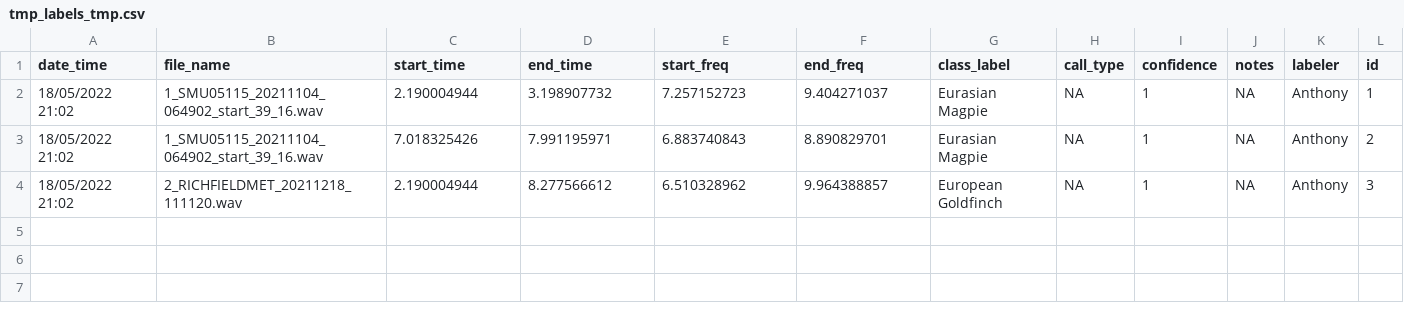
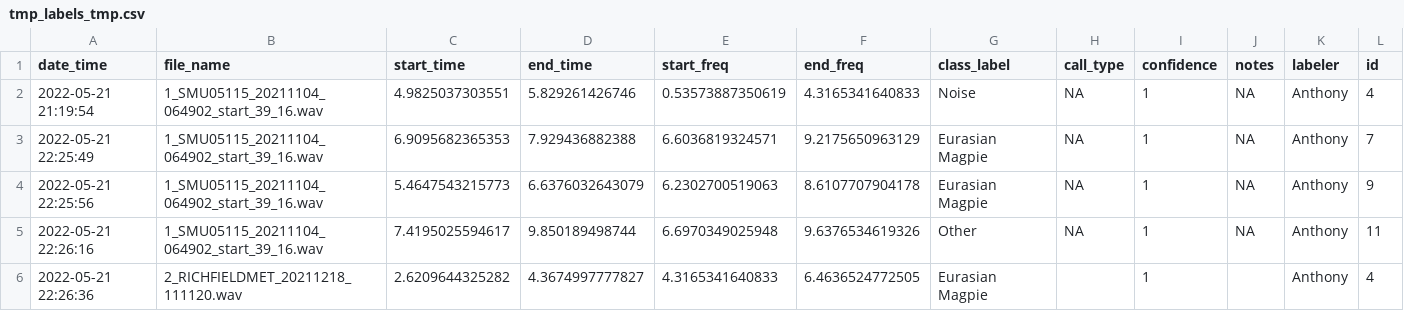
Before and after one commit to gibbona1/neal, a CSV file: labels/tmp_labels_tmp.csv, drawn as a sheet.

Commit message:
label id overwrite fix
custom inputs from table now incorporate file name and deleted labels to ensure no overlap

```diff
--- a/labels/tmp_labels_tmp.csv
+++ b/labels/tmp_labels_tmp.csv
@@ -1,4 +1,6 @@
 "date_time","file_name","start_time","end_time","start_freq","end_freq","class_label","call_type","confidence","notes","labeler","id"
-"18/05/2022 21:02","1_SMU05115_20211104_064902_start_39_16.wav",2.190004944,3.198907732,7.257152723,9.404271037,"Eurasian Magpie",NA,1,NA,"Anthony",1
-"18/05/2022 21:02","1_SMU05115_20211104_064902_start_39_16.wav",7.018325426,7.991195971,6.883740843,8.890829701,"Eurasian Magpie",NA,1,NA,"Anthony",2
-"18/05/2022 21:02","2_RICHFIELDMET_20211218_111120.wav",2.190004944,8.277566612,6.510328962,9.964388857,"European Goldfinch",NA,1,NA,"Anthony",3
+"2022-05-21 21:19:54","1_SMU05115_20211104_064902_start_39_16.wav",4.9825037303551,5.829261426746,0.53573887350619,4.3165341640833,"Noise",NA,1,NA,"Anthony",4
+"2022-05-21 22:25:49","1_SMU05115_20211104_064902_start_39_16.wav",6.9095682365353,7.929436882388,6.6036819324571,9.2175650963129,"Eurasian Magpie",NA,1,NA,"Anthony",7
+"2022-05-21 22:25:56","1_SMU05115_20211104_064902_start_39_16.wav",5.4647543215773,6.6376032643079,6.2302700519063,8.6107707904178,"Eurasian Magpie",NA,1,NA,"Anthony",9
+"2022-05-21 22:26:16","1_SMU05115_20211104_064902_start_39_16.wav",7.4195025594617,9.850189498744,6.6970349025948,9.6376534619326,"Other",NA,1,NA,"Anthony",11
+"2022-05-21 22:26:36","2_RICHFIELDMET_20211218_111120.wav",2.6209644325282,4.3674997777827,4.3165341640833,6.4636524772505,"Eurasian Magpie","",1,"","Anthony",4
```
Also changed, not shown: 3 other files.
